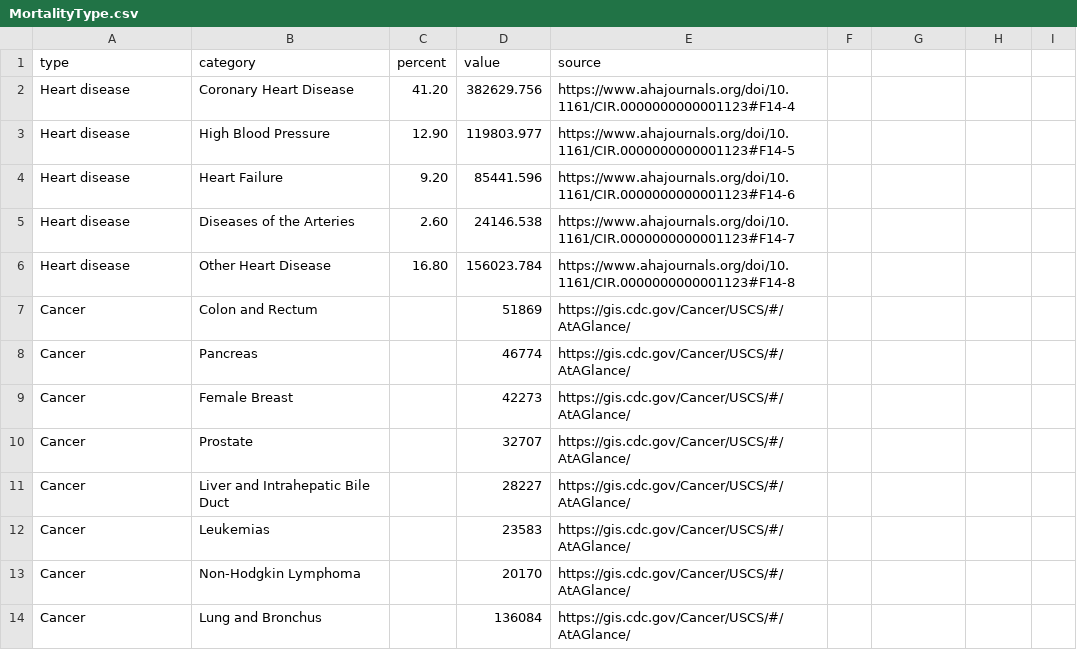
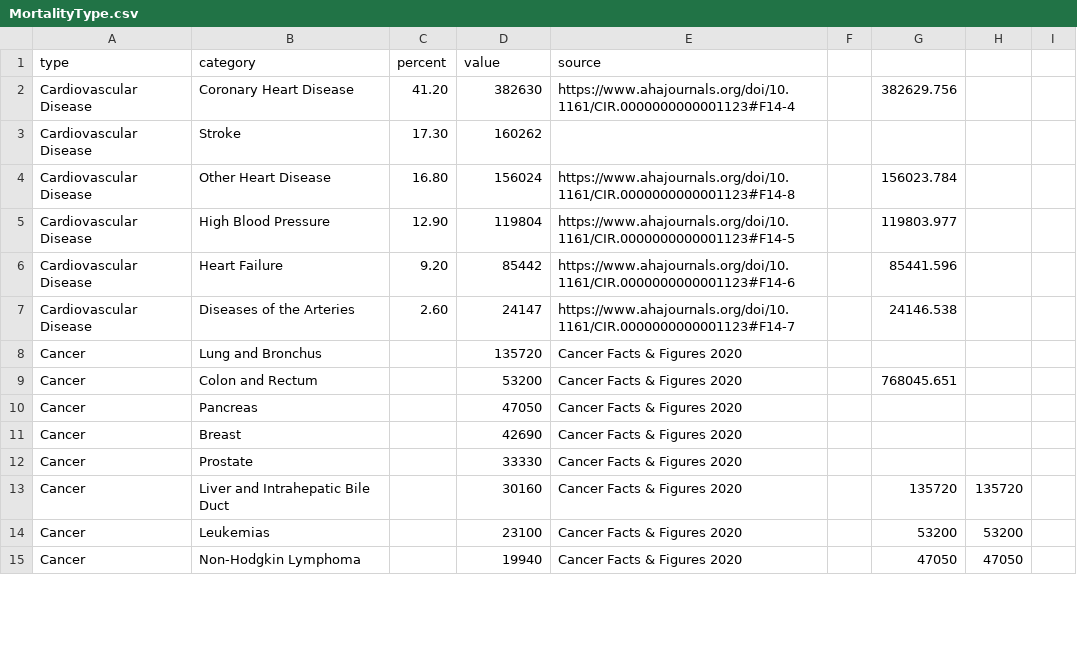
Before and after one commit to gckirchoff/peer-to-public, a CSV file: static/data/CovidMortality/MortalityType.csv, drawn as a sheet; only a part is shown; the diff covers the shown part only.

Commit message:
Adjusting numbers to match AHA and ACS

```diff
--- a/static/data/CovidMortality/MortalityType.csv
+++ b/static/data/CovidMortality/MortalityType.csv
@@ -2,13 +2,14 @@ type,category,percent,value,source
-Heart disease,Coronary Heart Disease,41.20,382629.756,https://www.ahajournals.org/doi/10.1161/CIR.0000000000001123#F14-4
-Heart disease,High Blood Pressure,12.90,119803.977,https://www.ahajournals.org/doi/10.1161/CIR.0000000000001123#F14-5
-Heart disease,Heart Failure,9.20,85441.596,https://www.ahajournals.org/doi/10.1161/CIR.0000000000001123#F14-6
-Heart disease,Diseases of the Arteries,2.60,24146.538,https://www.ahajournals.org/doi/10.1161/CIR.0000000000001123#F14-7
-Heart disease,Other Heart Disease,16.80,156023.784,https://www.ahajournals.org/doi/10.1161/CIR.0000000000001123#F14-8
-Cancer,Colon and Rectum,,51869,https://gis.cdc.gov/Cancer/USCS/#/AtAGlance/
-Cancer,Pancreas,,46774,https://gis.cdc.gov/Cancer/USCS/#/AtAGlance/
-Cancer,Female Breast,,42273,https://gis.cdc.gov/Cancer/USCS/#/AtAGlance/
-Cancer,Prostate,,32707,https://gis.cdc.gov/Cancer/USCS/#/AtAGlance/
-Cancer,Liver and Intrahepatic Bile Duct,,28227,https://gis.cdc.gov/Cancer/USCS/#/AtAGlance/
-Cancer,Leukemias,,23583,https://gis.cdc.gov/Cancer/USCS/#/AtAGlance/
-Cancer,Non-Hodgkin Lymphoma,,20170,https://gis.cdc.gov/Cancer/USCS/#/AtAGlance/
-Cancer,Lung and Bronchus,,136084,https://gis.cdc.gov/Cancer/USCS/#/AtAGlance/
+Cardiovascular Disease,Coronary Heart Disease,41.20,382630,https://www.ahajournals.org/doi/10.1161/CIR.0000000000001123#F14-4,,382629.756,,
+Cardiovascular Disease,Stroke,17.30,160262,,,,,
+Cardiovascular Disease,Other Heart Disease,16.80,156024,https://www.ahajournals.org/doi/10.1161/CIR.0000000000001123#F14-8,,156023.784,,
+Cardiovascular Disease,High Blood Pressure,12.90,119804,https://www.ahajournals.org/doi/10.1161/CIR.0000000000001123#F14-5,,119803.977,,
+Cardiovascular Disease,Heart Failure,9.20,85442,https://www.ahajournals.org/doi/10.1161/CIR.0000000000001123#F14-6,,85441.596,,
+Cardiovascular Disease,Diseases of the Arteries,2.60,24147,https://www.ahajournals.org/doi/10.1161/CIR.0000000000001123#F14-7,,24146.538,,
+Cancer,Lung and Bronchus,,135720,Cancer Facts & Figures 2020,,,,
+Cancer,Colon and Rectum,,53200,Cancer Facts & Figures 2020,,768045.651,,
+Cancer,Pancreas,,47050,Cancer Facts & Figures 2020,,,,
+Cancer,Breast,,42690,Cancer Facts & Figures 2020,,,,
+Cancer,Prostate,,33330,Cancer Facts & Figures 2020,,,,
+Cancer,Liver and Intrahepatic Bile Duct,,30160,Cancer Facts & Figures 2020,,135720,135720,
+Cancer,Leukemias,,23100,Cancer Facts & Figures 2020,,53200,53200,
+Cancer,Non-Hodgkin Lymphoma,,19940,Cancer Facts & Figures 2020,,47050,47050,
```
Also changed, not shown: 2 added rows, 5 removed rows and 20 edited cells elsewhere in this file.
